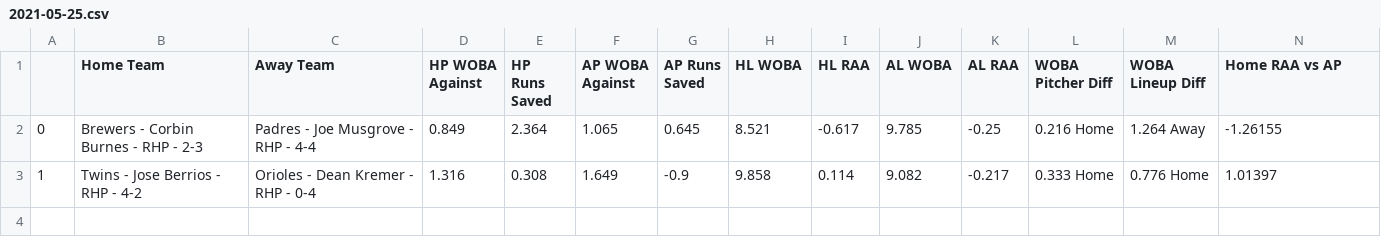
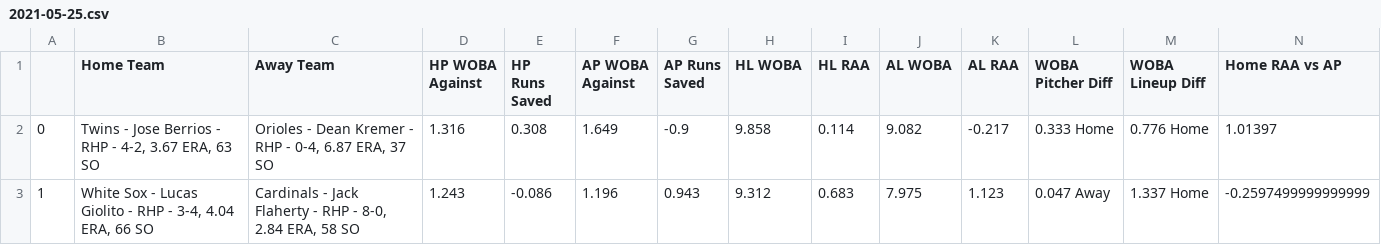
Before and after one commit to savon40/MLBFirstFive, a CSV file: data/2021-05-25.csv, drawn as a sheet; only a part is shown; removed rows and columns are numbered as before the commit, all else as after; rows hold the shown columns only; the diff names each change by its address in the sheet, - before the commit and + after, or states it on an @@ line.

```diff
--- a/data/2021-05-25.csv
+++ b/data/2021-05-25.csv
-row 2: 0 | Brewers - Corbin Burnes - RHP - 2-3 | Padres - Joe Musgrove - RHP - 4-4 | 0.849 | 2.364 | 1.065 | 0.645 | 8.521 | -0.617 | 9.785 | -0.25 | 0.216 Home | 1.264 Away | -1.26155
-A2: 1
+A2: 0
-B2 (Home Team): Twins - Jose Berrios - RHP - 4-2
+B2 (Home Team): Twins - Jose Berrios - RHP - 4-2, 3.67 ERA, 63 SO
-C2 (Away Team): Orioles - Dean Kremer - RHP - 0-4
+C2 (Away Team): Orioles - Dean Kremer - RHP - 0-4, 6.87 ERA, 37 SO
+row 3: 1 | White Sox - Lucas Giolito - RHP - 3-4, 4.04 ERA, 66 SO | Cardinals - Jack Flaherty - RHP - 8-0, 2.84 ERA, 58 SO | 1.243 | -0.086 | 1.196 | 0.943 | 9.312 | 0.683 | 7.975 | 1.123 | 0.047 Away | 1.337 Home | -0.2597499999999999
```
Also changed, not shown: 5 other files.
